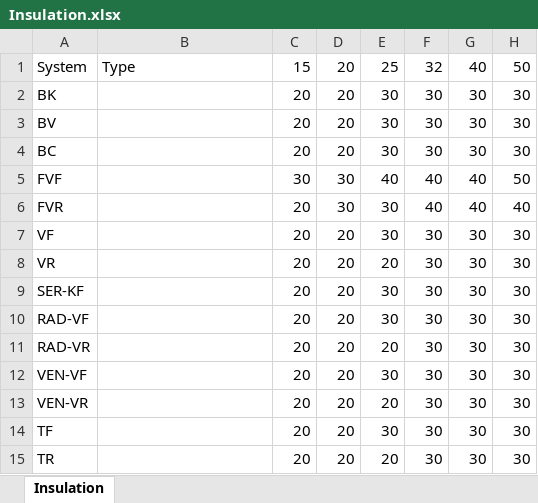
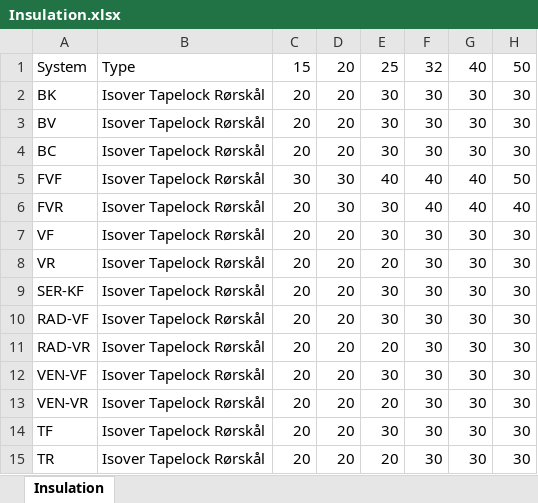
Before and after one commit to shtirlitsDva/MyRevitAddins, an Excel workbook: MyRevitAddins/MEPUtils/Insulation.xlsx, sheet Insulation, drawn as a sheet; only a part is shown; values as stored, in another font and other column widths than the file's, no borders; the diff names each change by its address in the sheet, - before the commit and + after, or states it on an @@ line.

Commit message:
Work on insulation creation continues

```diff
--- a/MyRevitAddins/MEPUtils/Insulation.xlsx (sheet Insulation)
+++ b/MyRevitAddins/MEPUtils/Insulation.xlsx (sheet Insulation)
-B2:B15: (empty)
+B2:B15: Isover Tapelock Rørskål
```
Also changed, not shown: 4 other files.
